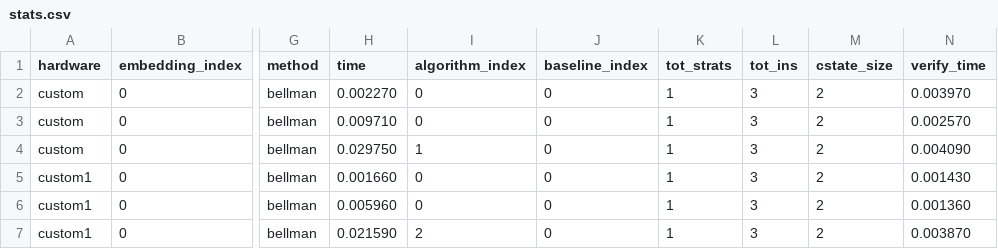
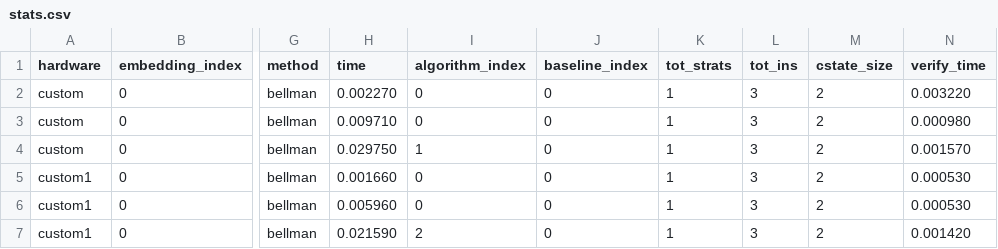
Before and after one commit to smml1996/probabilistic_hoare_triples, a CSV file: parsed_results/slphase/stats.csv, drawn as a sheet; only a part is shown, gaps mark what is left out; the diff names each change by its address in the sheet, - before the commit and + after, or states it on an @@ line.

```diff
--- a/parsed_results/slphase/stats.csv
+++ b/parsed_results/slphase/stats.csv
-N2 (verify_time): 0.003970
+N2 (verify_time): 0.003220
-N3 (verify_time): 0.002570
+N3 (verify_time): 0.000980
-N4 (verify_time): 0.004090
+N4 (verify_time): 0.001570
-N5 (verify_time): 0.001430
+N5 (verify_time): 0.000530
-N6 (verify_time): 0.001360
+N6 (verify_time): 0.000530
-N7 (verify_time): 0.003870
+N7 (verify_time): 0.001420
```
Also changed, not shown: parsed_results/cxh/stats.csv, parsed_results/ipma2/stats.csv, 18 other files.
